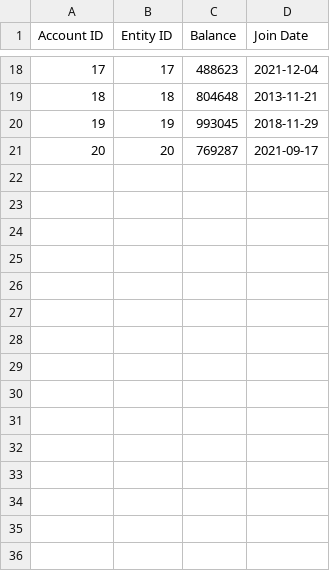
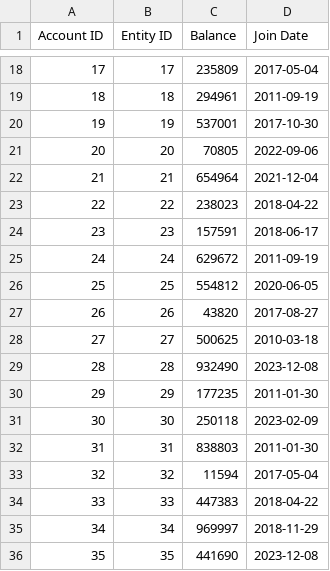
Before and after one commit to n0varider/database-project, a CSV file: src/GeneratingCode/DataWrite/Accounts.csv, drawn as a sheet; only a part is shown, gaps mark what is left out; the diff covers the shown part only.

```diff
--- a/src/GeneratingCode/DataWrite/Accounts.csv
+++ b/src/GeneratingCode/DataWrite/Accounts.csv
@@ -18,4 +18,19 @@ Account ID,Entity ID,Balance,Join Date
-17,17,488623,2021-12-04
-18,18,804648,2013-11-21
-19,19,993045,2018-11-29
-20,20,769287,2021-09-17
+17,17,235809,2017-05-04
+18,18,294961,2011-09-19
+19,19,537001,2017-10-30
+20,20,70805,2022-09-06
+21,21,654964,2021-12-04
+22,22,238023,2018-04-22
+23,23,157591,2018-06-17
+24,24,629672,2011-09-19
+25,25,554812,2020-06-05
+26,26,43820,2017-08-27
+27,27,500625,2010-03-18
+28,28,932490,2023-12-08
+29,29,177235,2011-01-30
+30,30,250118,2023-02-09
+31,31,838803,2011-01-30
+32,32,11594,2017-05-04
+33,33,447383,2018-04-22
+34,34,969997,2018-11-29
+35,35,441690,2023-12-08
```
Also changed, not shown: 15 added rows and 32 edited cells elsewhere in this file, src/GeneratingCode/DataWrite/Buyers.csv, src/GeneratingCode/DataWrite/Entities.csv, 13 other files.
